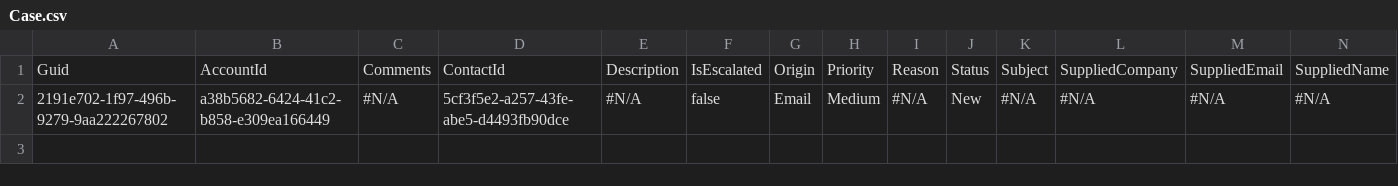
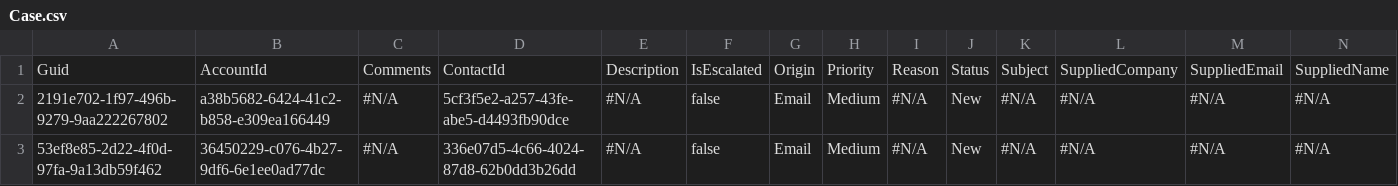
Before and after one commit to Prodlymoover/CPQTest14, a CSV file: Case.csv, drawn as a sheet; only a part is shown; rows hold the shown columns only; the diff names each change by its address in the sheet, - before the commit and + after, or states it on an @@ line.

```diff
--- a/Case.csv
+++ b/Case.csv
+row 3: 53ef8e85-2d22-4f0d-97fa-9a13db59f462 | 36450229-c076-4b27-9df6-6e1ee0ad77dc | #N/A | 336e07d5-4c66-4024-87d8-62b0dd3b26dd | #N/A | false | Email | Medium | #N/A | New | #N/A | #N/A | #N/A | #N/A
```
Also changed, not shown: Account.csv, Asset.csv, 3 other files.
